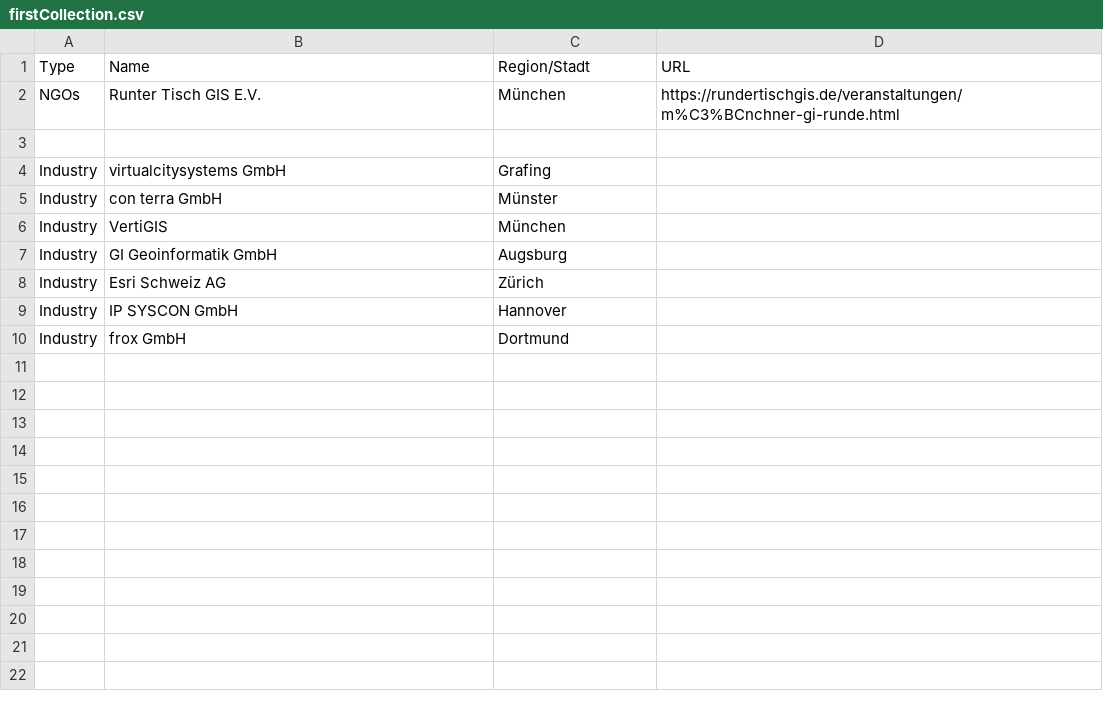
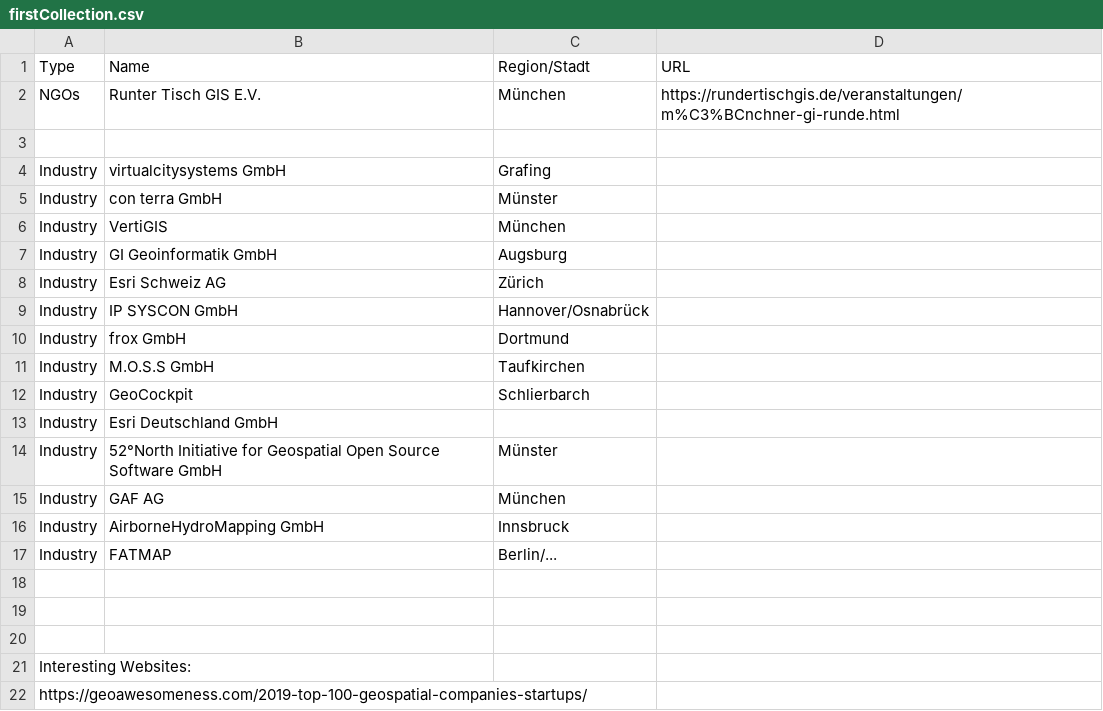
Before and after one commit to GIS-MrsSrvs/GI_Industry, a CSV file: data/firstCollection.csv, drawn as a sheet; the diff names each change by its address in the sheet, - before the commit and + after, or states it on an @@ line.

Commit message:
Update firstCollection.csv

```diff
--- a/data/firstCollection.csv
+++ b/data/firstCollection.csv
-C9 (Region/Stadt): Hannover
+C9 (Region/Stadt): Hannover/Osnabrück
+row 11: Industry | M.O.S.S GmbH | Taufkirchen
+row 12: Industry | GeoCockpit | Schlierbarch
+row 13: Industry | Esri Deutschland GmbH
+row 14: Industry | 52°North Initiative for Geospatial Open Source Software GmbH | Münster
+row 15: Industry | GAF AG | München
+row 16: Industry | AirborneHydroMapping GmbH | Innsbruck
+row 17: Industry | FATMAP | Berlin/...
+row 18: (empty)
+row 19: (empty)
+row 20: (empty)
+row 21: Interesting Websites:
+row 22: https://geoawesomeness.com/2019-top-100-geospatial-companies-startups/
```
